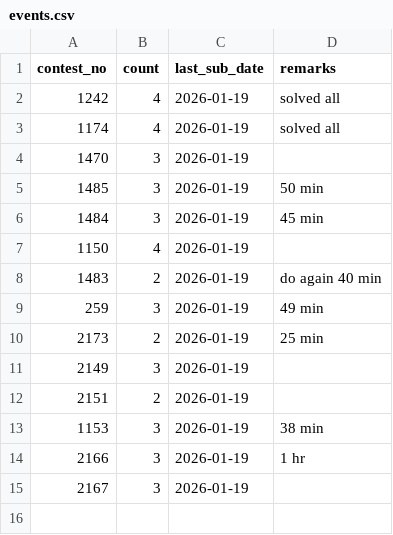
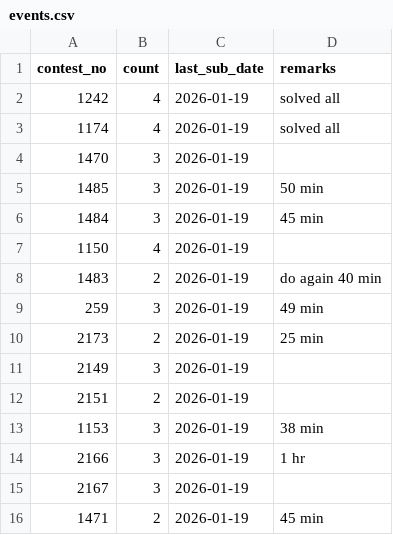
Before and after one commit to KUSHALkv45/LContests_track, a CSV file: data/events.csv, drawn as a sheet; the diff names each change by its address in the sheet, - before the commit and + after, or states it on an @@ line.

Commit message:
Update event 1471

```diff
--- a/data/events.csv
+++ b/data/events.csv
+row 16: 1471 | 2 | 2026-01-19 | 45 min
```
